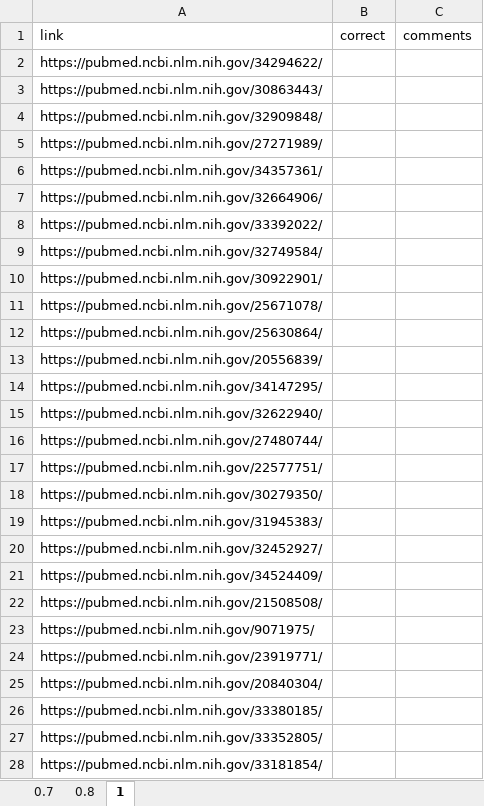
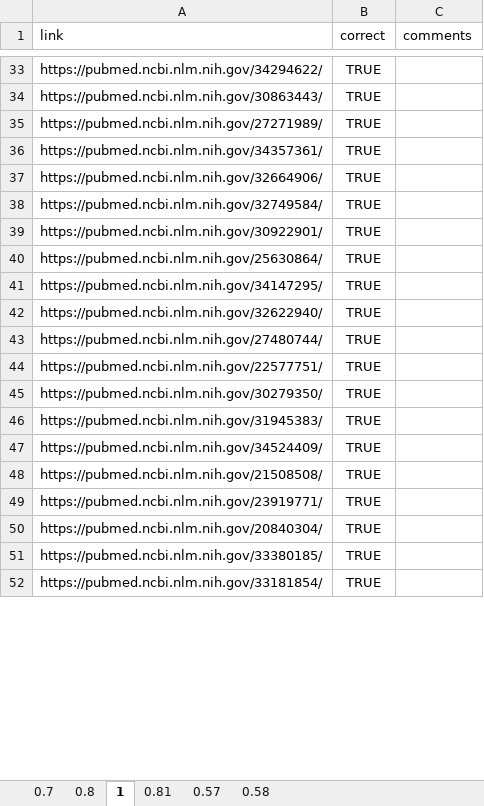
Before and after one commit to agbarnett/area_under_curve, an Excel workbook: validate/check_Rex.xlsx, sheet 1, drawn as a sheet; only a part is shown, gaps mark what is left out; values as stored, in another font and other column widths than the file's, no borders; table styles not drawn; removed rows and columns are numbered as before the commit, all else as after; the diff covers the shown part only; the diff names each change by its address in the sheet, - before the commit and + after, or states it on an @@ line.

```diff
--- a/validate/check_Rex.xlsx (sheet 1)
+++ b/validate/check_Rex.xlsx (sheet 1)
+sheet tab: 0.81
+sheet tab: 0.57
+sheet tab: 0.58
-B33:B34 (correct): (empty)
+B33:B34 (correct): TRUE
-row 4: https://pubmed.ncbi.nlm.nih.gov/32909848/
-B35:B37 (correct): (empty)
+B35:B37 (correct): TRUE
-row 8: https://pubmed.ncbi.nlm.nih.gov/33392022/
-B38:B39 (correct): (empty)
+B38:B39 (correct): TRUE
-row 11: https://pubmed.ncbi.nlm.nih.gov/25671078/
-B40 (correct): (empty)
+B40 (correct): TRUE
-row 13: https://pubmed.ncbi.nlm.nih.gov/20556839/
-B41:B46 (correct): (empty)
+B41:B46 (correct): TRUE
-row 20: https://pubmed.ncbi.nlm.nih.gov/32452927/
-B47:B48 (correct): (empty)
+B47:B48 (correct): TRUE
-row 23: https://pubmed.ncbi.nlm.nih.gov/9071975/
-B49:B51 (correct): (empty)
+B49:B51 (correct): TRUE
-row 27: https://pubmed.ncbi.nlm.nih.gov/33352805/
-B52 (correct): (empty)
+B52 (correct): TRUE
```
Also changed, not shown: 31 added rows, 24 removed rows and 50 edited cells elsewhere in this sheet, sheet 0.8, sheet 0.7, validate/check_Adrian.xlsx, validate/check_Nicole.xlsx, 32 other files.
